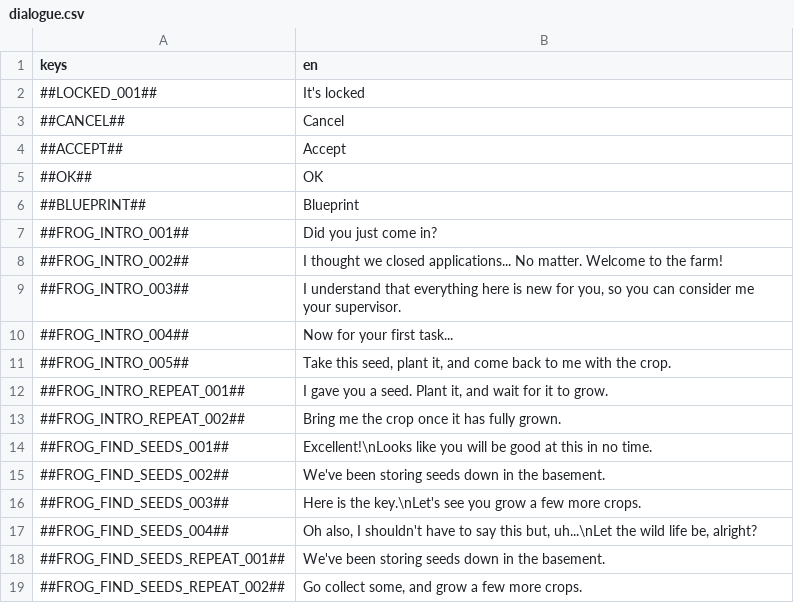
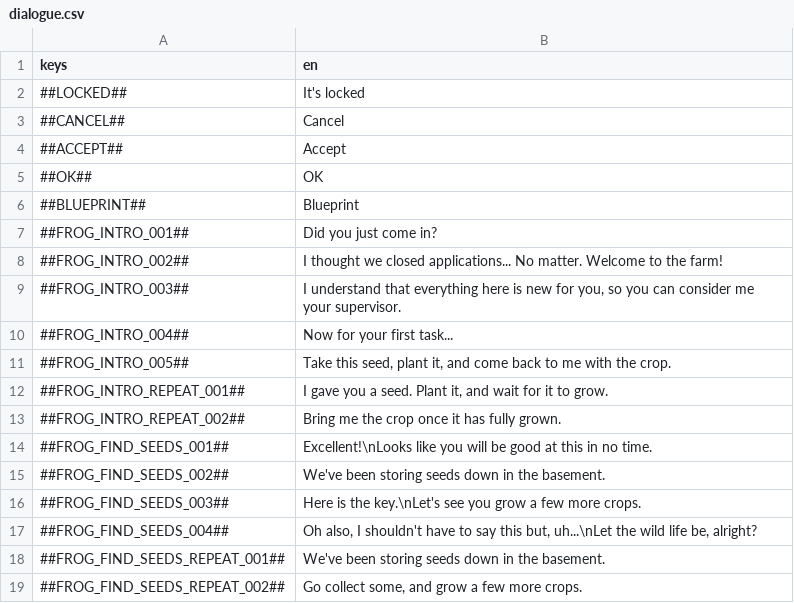
Before and after one commit to flawlesshappiness/BlueskyFarm, a CSV file: Dialogue/dialogue.csv, drawn as a sheet.

```diff
--- a/Dialogue/dialogue.csv
+++ b/Dialogue/dialogue.csv
@@ -1,3 +1,3 @@
 keys;en
-##LOCKED_001##;It's locked
+##LOCKED##;It's locked
 ##CANCEL##;Cancel
```
Also changed, not shown: 44 other files.
